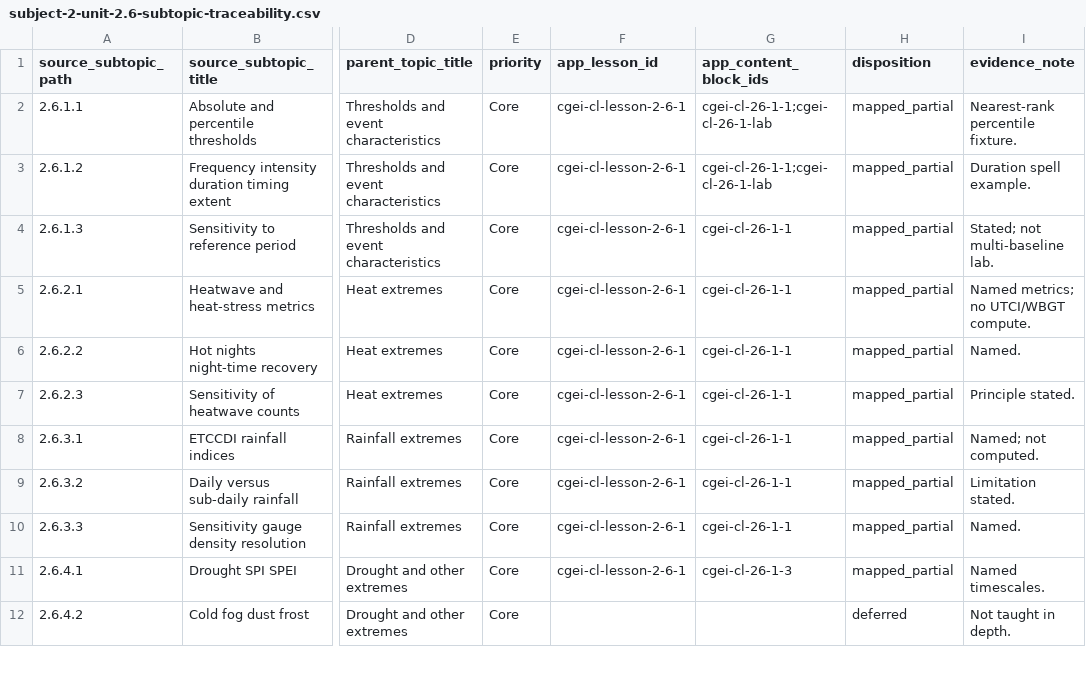
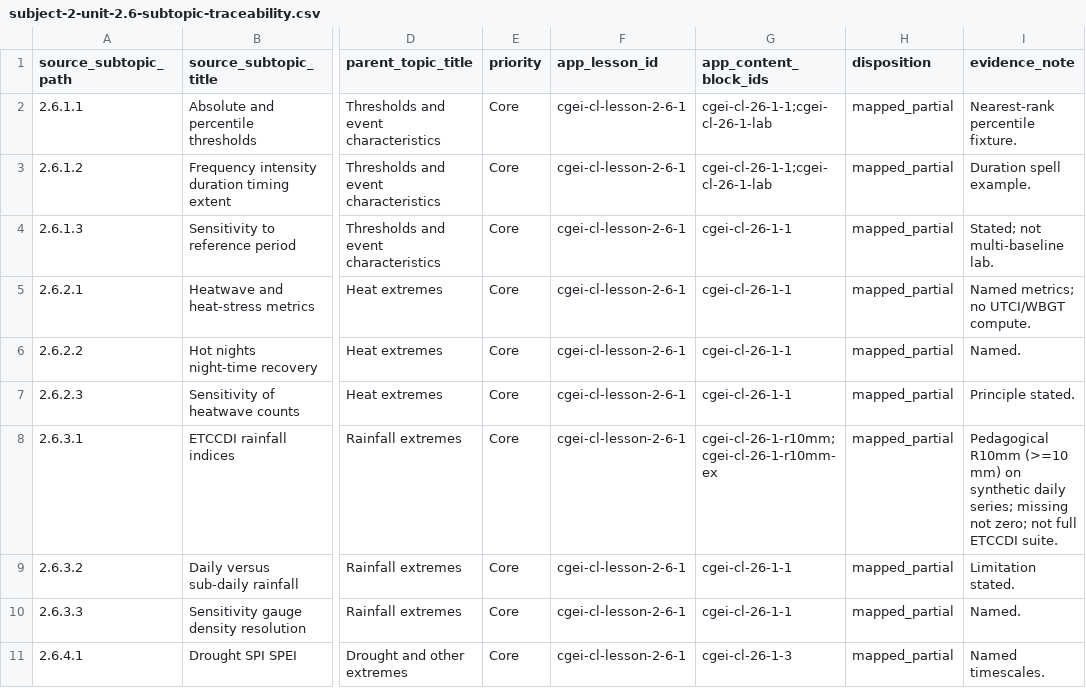
Before and after one commit to musab-shahid/my-study, a CSV file: docs/cgei/subject-2-unit-2.6-subtopic-traceability.csv, drawn as a sheet; only a part is shown, gaps mark what is left out; the shorter side is filled out with more unchanged rows; the diff names each change by its address in the sheet, - before the commit and + after, or states it on an @@ line.

Commit message:
feat(cgei): Unit 2.6 pedagogical R10mm index (Core 2.6.3.1)
Teach ETCCDI-style heavy precipitation day counts on a synthetic daily
series with inclusive threshold, missing-not-zero policy, and boundary tests.

```diff
--- a/docs/cgei/subject-2-unit-2.6-subtopic-traceability.csv
+++ b/docs/cgei/subject-2-unit-2.6-subtopic-traceability.csv
-G8 (app_content_block_ids): cgei-cl-26-1-1
+G8 (app_content_block_ids): cgei-cl-26-1-r10mm;cgei-cl-26-1-r10mm-ex
-I8 (evidence_note): Named; not computed.
+I8 (evidence_note): Pedagogical R10mm (>=10 mm) on synthetic daily series; missing not zero; not full ETCCDI suite.
```
Also changed, not shown: 4 other files.
